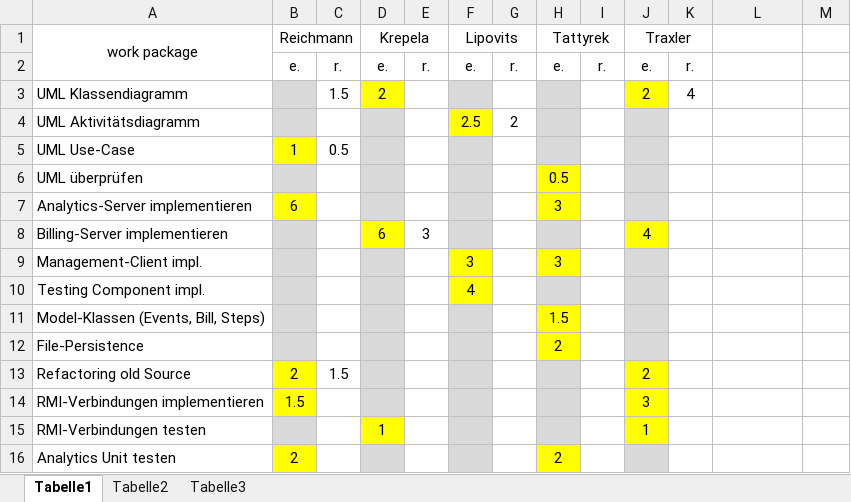
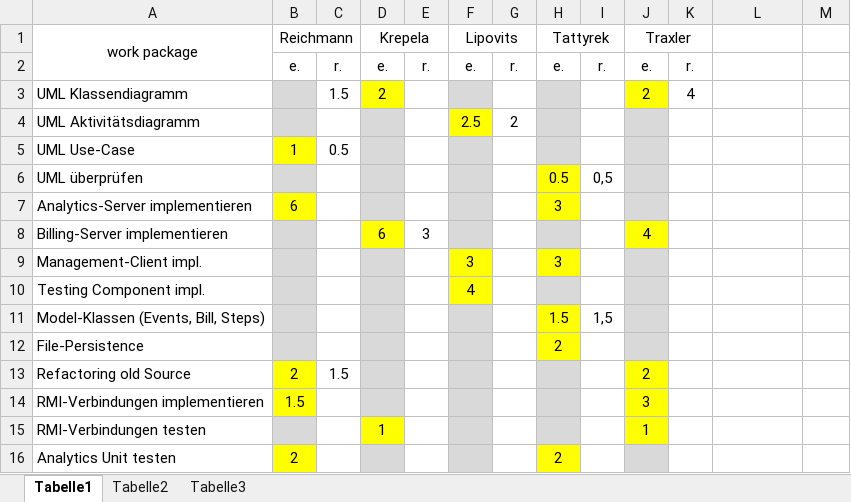
Before and after one commit to nanak/rmiAuction, an Excel workbook: Documents/Arbeitsaufteilung.xlsx, sheet Tabelle1, drawn as a sheet; only a part is shown; values as stored, in another font and other column widths than the file's, no borders; the diff names each change by its address in the sheet, - before the commit and + after, or states it on an @@ line.

Commit message:
updated time recording

```diff
--- a/Documents/Arbeitsaufteilung.xlsx (sheet Tabelle1)
+++ b/Documents/Arbeitsaufteilung.xlsx (sheet Tabelle1)
-I6: (empty)
+I6: 0,5
-I11: (empty)
+I11: 1,5
```
